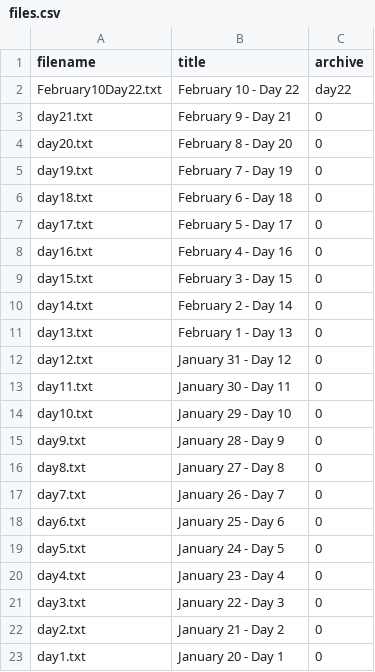
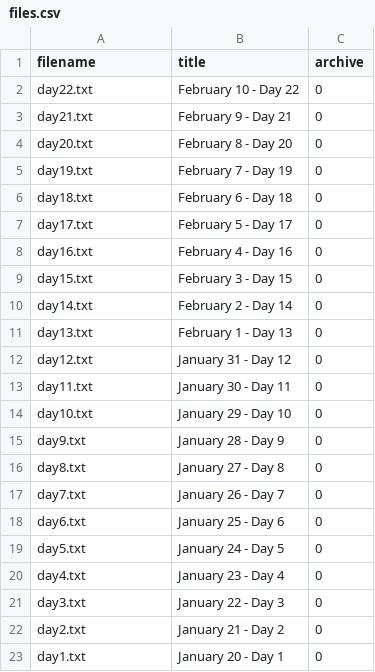
Before and after one commit to mazinskihenry/regime, a CSV file: files.csv, drawn as a sheet.

Commit message:
Update files.csv

```diff
--- a/files.csv
+++ b/files.csv
@@ -1,3 +1,3 @@
 filename,title,archive
-February10Day22.txt,February 10 - Day 22,day22
+day22.txt,February 10 - Day 22,0
 day21.txt,February 9 - Day 21,0
```
